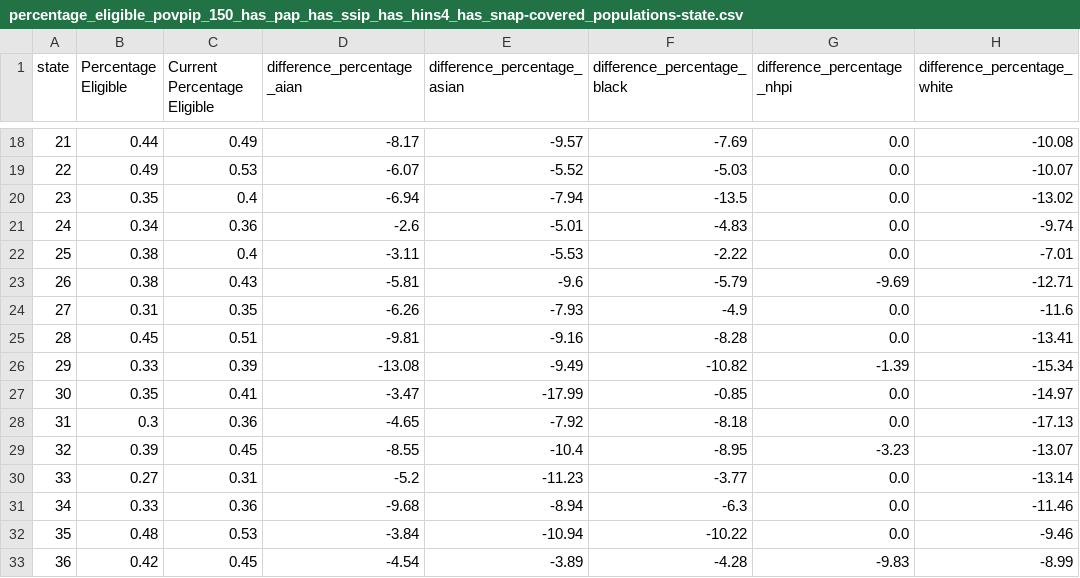
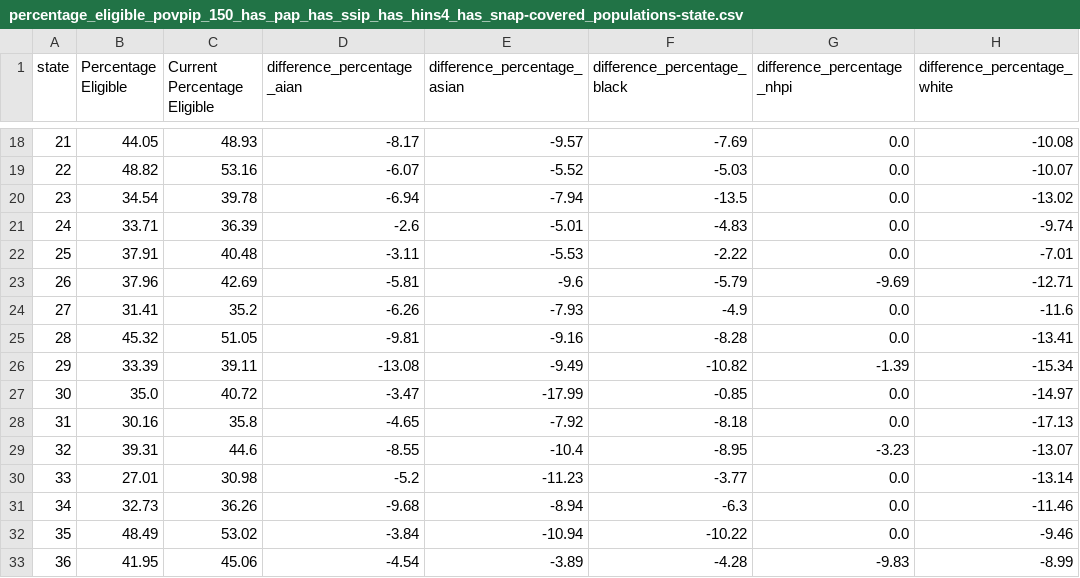
Before and after one commit to arnicuscTeam/ACP-Eligibility, a CSV file: Data/ACS_PUMS/Test_Data/percentage_eligible_povpip_150_has_pap_has_ssip_has_hins4_has_snap-covered_populations-state.csv, drawn as a sheet; only a part is shown, gaps mark what is left out; the diff covers the shown part only; the diff names each change by its address in the sheet, - before the commit and + after, or states it on an @@ line.

```diff
--- a/Data/ACS_PUMS/Test_Data/percentage_eligible_povpip_150_has_pap_has_ssip_has_hins4_has_snap-covered_populations-state.csv
+++ b/Data/ACS_PUMS/Test_Data/percentage_eligible_povpip_150_has_pap_has_ssip_has_hins4_has_snap-covered_populations-state.csv
-B18 (Percentage Eligible): 0.44
+B18 (Percentage Eligible): 44.05
-C18 (Current Percentage Eligible): 0.49
+C18 (Current Percentage Eligible): 48.93
-B19 (Percentage Eligible): 0.49
+B19 (Percentage Eligible): 48.82
-C19 (Current Percentage Eligible): 0.53
+C19 (Current Percentage Eligible): 53.16
-B20 (Percentage Eligible): 0.35
+B20 (Percentage Eligible): 34.54
-C20 (Current Percentage Eligible): 0.4
+C20 (Current Percentage Eligible): 39.78
-B21 (Percentage Eligible): 0.34
+B21 (Percentage Eligible): 33.71
-C21 (Current Percentage Eligible): 0.36
+C21 (Current Percentage Eligible): 36.39
-B22 (Percentage Eligible): 0.38
+B22 (Percentage Eligible): 37.91
-C22 (Current Percentage Eligible): 0.4
+C22 (Current Percentage Eligible): 40.48
-B23 (Percentage Eligible): 0.38
+B23 (Percentage Eligible): 37.96
-C23 (Current Percentage Eligible): 0.43
+C23 (Current Percentage Eligible): 42.69
-B24 (Percentage Eligible): 0.31
+B24 (Percentage Eligible): 31.41
-C24 (Current Percentage Eligible): 0.35
+C24 (Current Percentage Eligible): 35.2
-B25 (Percentage Eligible): 0.45
+B25 (Percentage Eligible): 45.32
-C25 (Current Percentage Eligible): 0.51
+C25 (Current Percentage Eligible): 51.05
-B26 (Percentage Eligible): 0.33
+B26 (Percentage Eligible): 33.39
-C26 (Current Percentage Eligible): 0.39
+C26 (Current Percentage Eligible): 39.11
-B27 (Percentage Eligible): 0.35
+B27 (Percentage Eligible): 35.0
-C27 (Current Percentage Eligible): 0.41
+C27 (Current Percentage Eligible): 40.72
-B28 (Percentage Eligible): 0.3
+B28 (Percentage Eligible): 30.16
-C28 (Current Percentage Eligible): 0.36
+C28 (Current Percentage Eligible): 35.8
-B29 (Percentage Eligible): 0.39
+B29 (Percentage Eligible): 39.31
-C29 (Current Percentage Eligible): 0.45
+C29 (Current Percentage Eligible): 44.6
-B30 (Percentage Eligible): 0.27
+B30 (Percentage Eligible): 27.01
-C30 (Current Percentage Eligible): 0.31
+C30 (Current Percentage Eligible): 30.98
-B31 (Percentage Eligible): 0.33
+B31 (Percentage Eligible): 32.73
-C31 (Current Percentage Eligible): 0.36
+C31 (Current Percentage Eligible): 36.26
-B32 (Percentage Eligible): 0.48
+B32 (Percentage Eligible): 48.49
-C32 (Current Percentage Eligible): 0.53
+C32 (Current Percentage Eligible): 53.02
-B33 (Percentage Eligible): 0.42
+B33 (Percentage Eligible): 41.95
-C33 (Current Percentage Eligible): 0.45
+C33 (Current Percentage Eligible): 45.06
```
Also changed, not shown: 70 edited cells elsewhere in this file, Data/ACS_PUMS/Current_Data/eligibility-by-covered_populations-puma22.csv, Data/ACS_PUMS/Test_Data/combined-cd118.csv, 16 other files.
